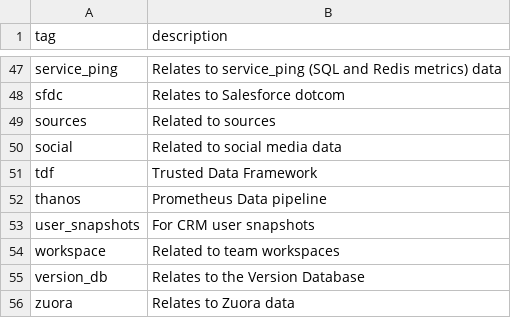
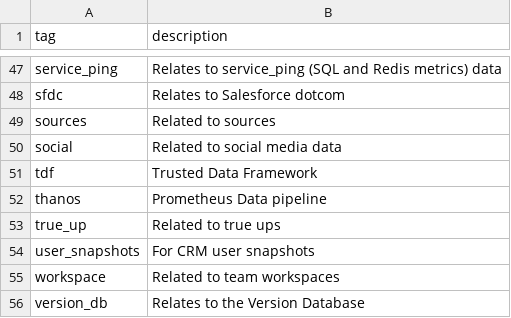
Before and after one commit to fdileta/gitlab-dbt-project, a CSV file: transform/snowflake-dbt/data/valid_tags.csv, drawn as a sheet; only a part is shown, gaps mark what is left out; the shorter side is filled out with more unchanged rows.

Commit message:
Add true up tag

```diff
--- a/transform/snowflake-dbt/data/valid_tags.csv
+++ b/transform/snowflake-dbt/data/valid_tags.csv
@@ -52,2 +52,3 @@ tdf,Trusted Data Framework
 thanos,Prometheus Data pipeline
+true_up, Related to true ups
 user_snapshots, For CRM user snapshots
```
